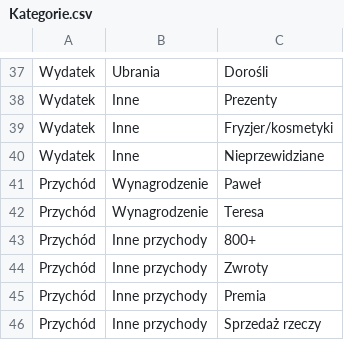
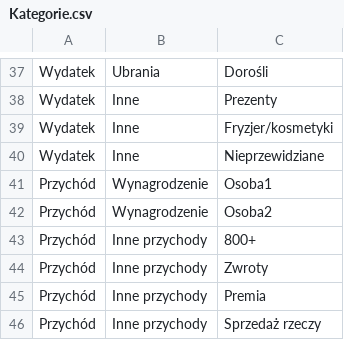
Before and after one commit to YouChill/budget-app, a CSV file: migration/csv/Kategorie.csv, drawn as a sheet; only a part is shown, gaps mark what is left out.

```diff
--- a/migration/csv/Kategorie.csv
+++ b/migration/csv/Kategorie.csv
@@ -40,4 +40,4 @@ Wydatek,Inne,Fryzjer/kosmetyki
 Wydatek,Inne,Nieprzewidziane
-Przychód,Wynagrodzenie,Paweł
-Przychód,Wynagrodzenie,Teresa
+Przychód,Wynagrodzenie,Osoba1
+Przychód,Wynagrodzenie,Osoba2
 Przychód,Inne przychody,800+
```
Also changed, not shown: migration/csv/Transakcje.csv, 3 other files.
